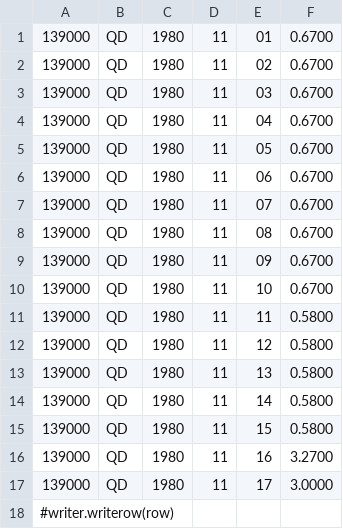
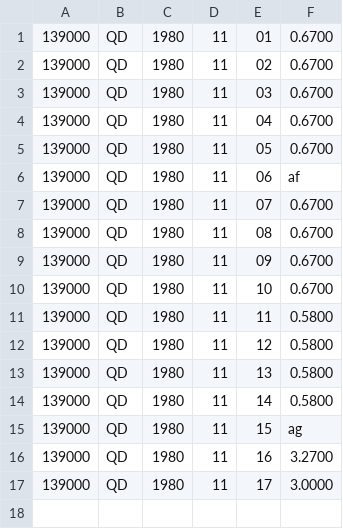
Before and after one commit to koziskoa/ukol_2, a CSV file: priklad_vstupu.csv, drawn as a sheet.

```diff
--- a/priklad_vstupu.csv
+++ b/priklad_vstupu.csv
@@ -5,3 +5,3 @@
 139000,QD,1980,11,05,   0.6700
-139000,QD,1980,11,06,   0.6700
+139000,QD,1980,11,06,   af
 139000,QD,1980,11,07,   0.6700
@@ -14,5 +14,4 @@
 139000,QD,1980,11,14,   0.5800
-139000,QD,1980,11,15,   0.5800
+139000,QD,1980,11,15,   ag
 139000,QD,1980,11,16,   3.2700
 139000,QD,1980,11,17,   3.0000
-    #writer.writerow(row)
```
Also changed, not shown: vstup14dni.csv, 2 other files.
